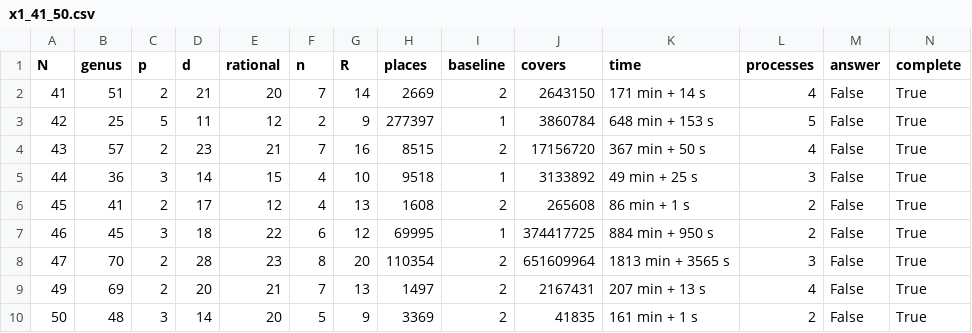
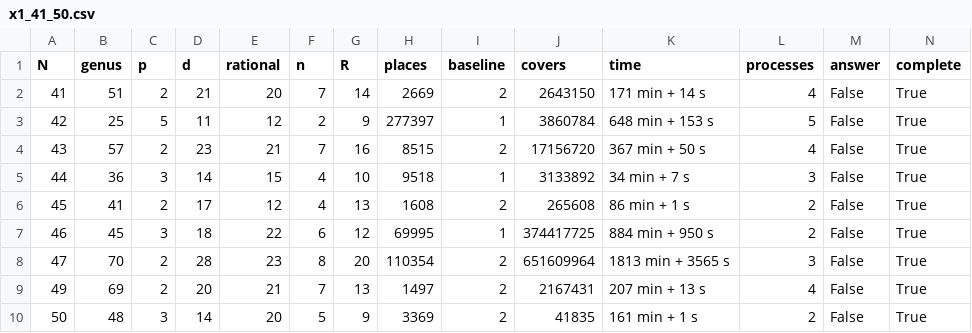
Before and after one commit to marin-varivoda/intermediate-modular-curves, a CSV file: data/x1_41_50.csv, drawn as a sheet.

Commit message:
Theorem D: rerun X_1(44) with the committed Phase 1 driver
The saved logs for N = 44 came from an earlier version of phase1.m (the
same expansions, a different split of the places among processes). The
rerun with runs/x1_44/phase1.m gives the same 9518 places and the same
3,133,892 divisors, and again no function of degree at most 14 over F_3.
Running times are updated (34 min + 7 s).

```diff
--- a/data/x1_41_50.csv
+++ b/data/x1_41_50.csv
@@ -4,3 +4,3 @@ N,genus,p,d,rational,n,R,places,baseline,covers,time,processes,answer,complete
 43,57,2,23,21,7,16,8515,2,17156720,367 min + 50 s,4,False,True
-44,36,3,14,15,4,10,9518,1,3133892,49 min + 25 s,3,False,True
+44,36,3,14,15,4,10,9518,1,3133892,34 min + 7 s,3,False,True
 45,41,2,17,12,4,13,1608,2,265608,86 min + 1 s,2,False,True
```
Also changed, not shown: certificates/D_x1_gonality/runs/SUMMARY.csv, 6 other files.
